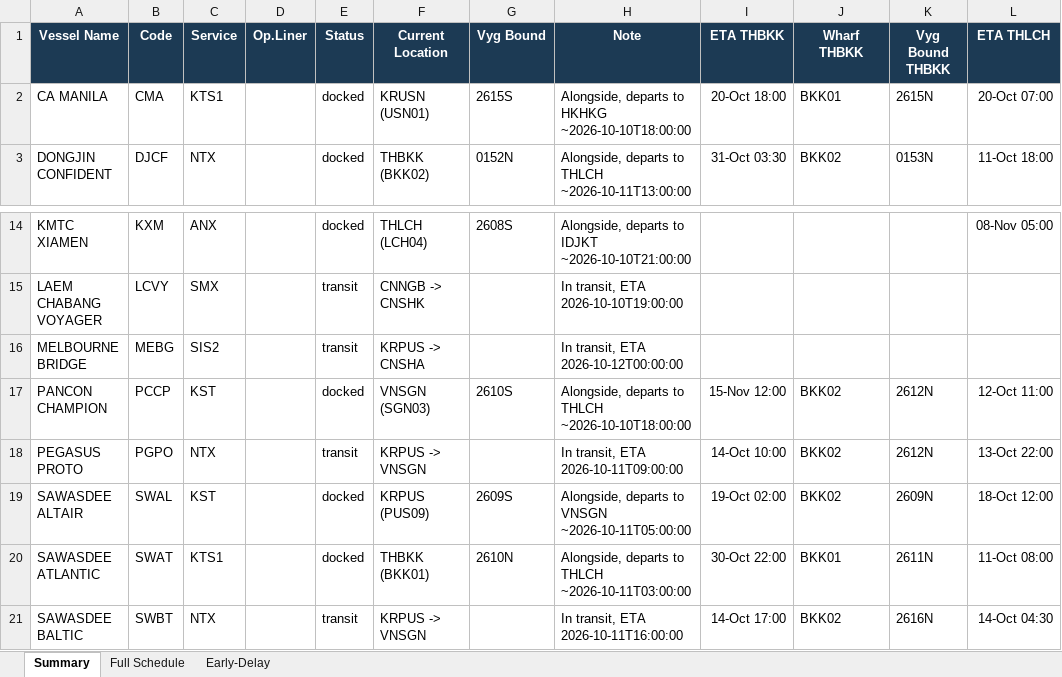
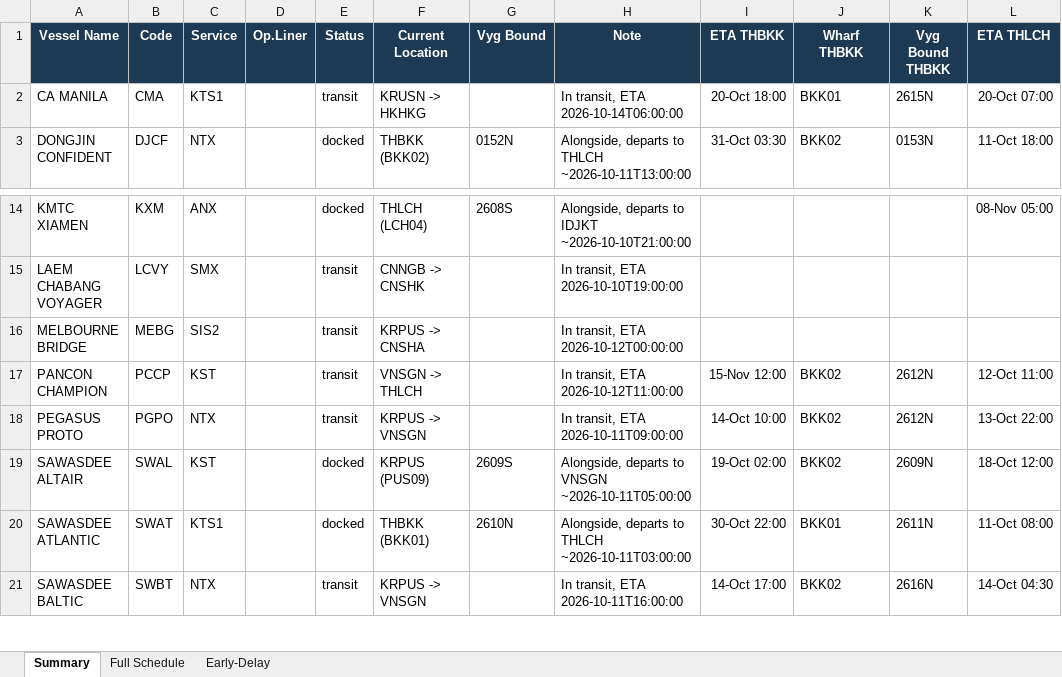
Before and after one commit to sirichai1265/heung-a-sked, an Excel workbook: Vessel Schedule.xlsx, sheet Summary, drawn as a sheet; only a part is shown, gaps mark what is left out; values as stored, in another font and other column widths than the file's, no borders; the diff names each change by its address in the sheet, - before the commit and + after, or states it on an @@ line.

```diff
--- a/Vessel Schedule.xlsx (sheet Summary)
+++ b/Vessel Schedule.xlsx (sheet Summary)
-E2 (Status): docked
+E2 (Status): transit
-F2 (Current Location): KRUSN (USN01)
+F2 (Current Location): KRUSN -> HKHKG
-G2 (Vyg Bound): 2615S
+G2 (Vyg Bound): (empty)
-H2 (Note): Alongside, departs to HKHKG ~2026-10-10T18:00:00
+H2 (Note): In transit, ETA 2026-10-14T06:00:00
-E17 (Status): docked
+E17 (Status): transit
-F17 (Current Location): VNSGN (SGN03)
+F17 (Current Location): VNSGN -> THLCH
-G17 (Vyg Bound): 2610S
+G17 (Vyg Bound): (empty)
-H17 (Note): Alongside, departs to THLCH ~2026-10-10T18:00:00
+H17 (Note): In transit, ETA 2026-10-12T11:00:00
```
Also changed, not shown: 3 other files.
